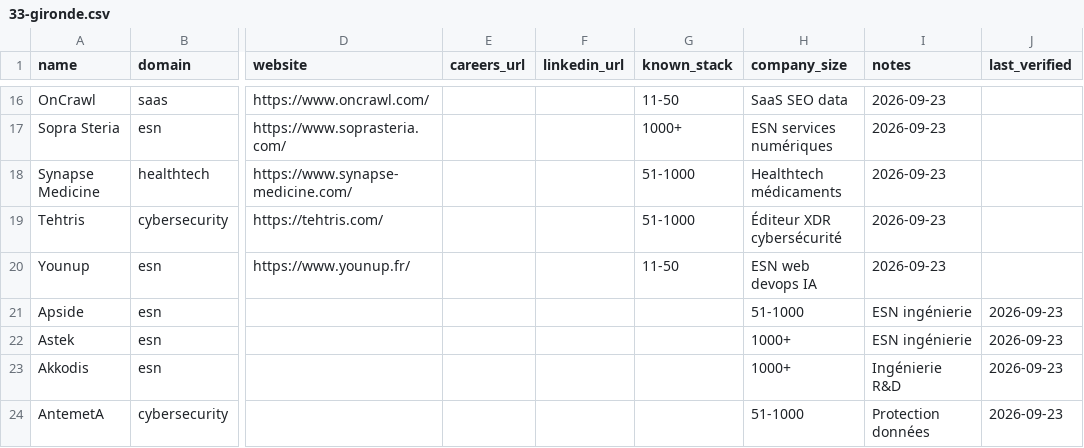
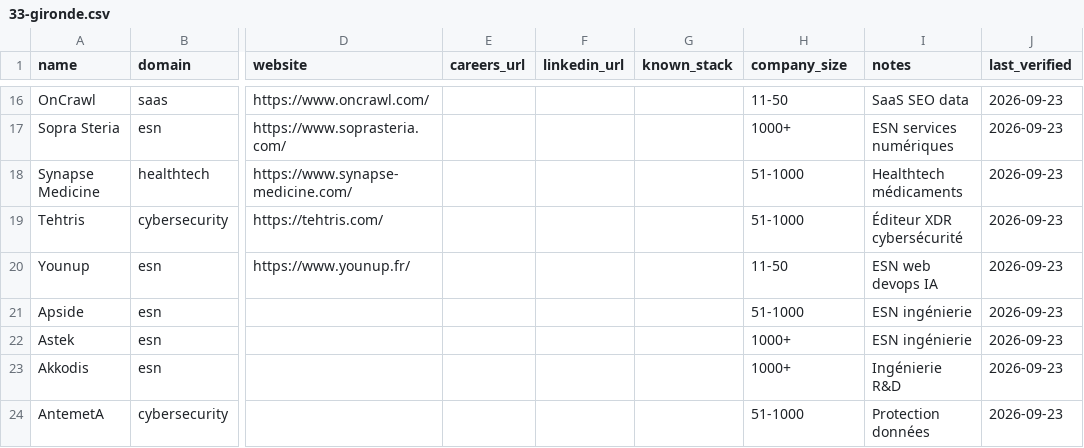
Before and after one commit to Korgys/tech-companies-in-france, a CSV file: data/nouvelle-aquitaine/33-gironde.csv, drawn as a sheet; only a part is shown, gaps mark what is left out; the diff covers the shown part only; the diff names each change by its address in the sheet, - before the commit and + after, or states it on an @@ line.

Commit message:
fix: missing known_stack field in gironde.csv

```diff
--- a/data/nouvelle-aquitaine/33-gironde.csv
+++ b/data/nouvelle-aquitaine/33-gironde.csv
-G16 (known_stack): 11-50
+G16 (known_stack): (empty)
-H16 (company_size): SaaS SEO data
+H16 (company_size): 11-50
-I16 (notes): 2026-09-23
+I16 (notes): SaaS SEO data
-J16:J20 (last_verified): (empty)
+J16:J20 (last_verified): 2026-09-23
-G17 (known_stack): 1000+
+G17 (known_stack): (empty)
-H17 (company_size): ESN services numériques
+H17 (company_size): 1000+
-I17 (notes): 2026-09-23
+I17 (notes): ESN services numériques
-G18:G19 (known_stack): 51-1000
+G18:G19 (known_stack): (empty)
-H18 (company_size): Healthtech médicaments
+H18 (company_size): 51-1000
-I18 (notes): 2026-09-23
+I18 (notes): Healthtech médicaments
-H19 (company_size): Éditeur XDR cybersécurité
+H19 (company_size): 51-1000
-I19 (notes): 2026-09-23
+I19 (notes): Éditeur XDR cybersécurité
-G20 (known_stack): 11-50
+G20 (known_stack): (empty)
-H20 (company_size): ESN web devops IA
+H20 (company_size): 11-50
-I20 (notes): 2026-09-23
+I20 (notes): ESN web devops IA
```
Also changed, not shown: 44 edited cells elsewhere in this file.
